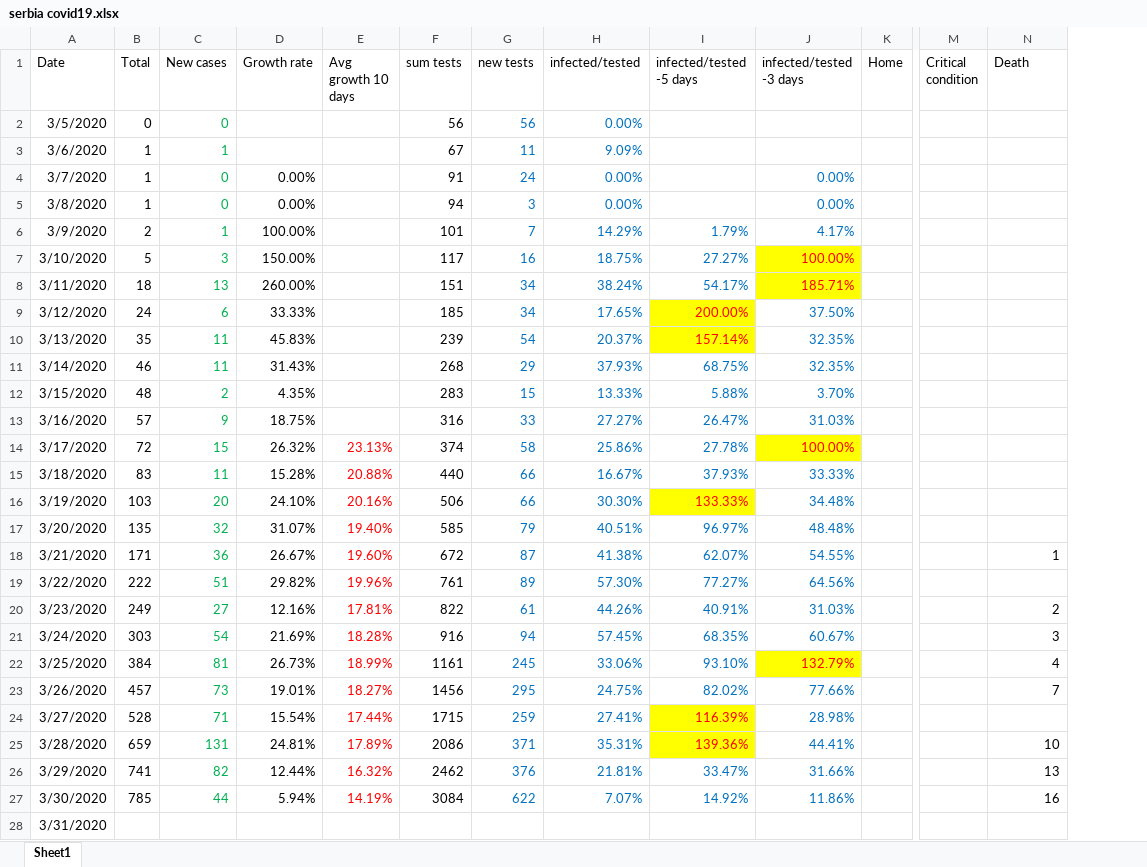
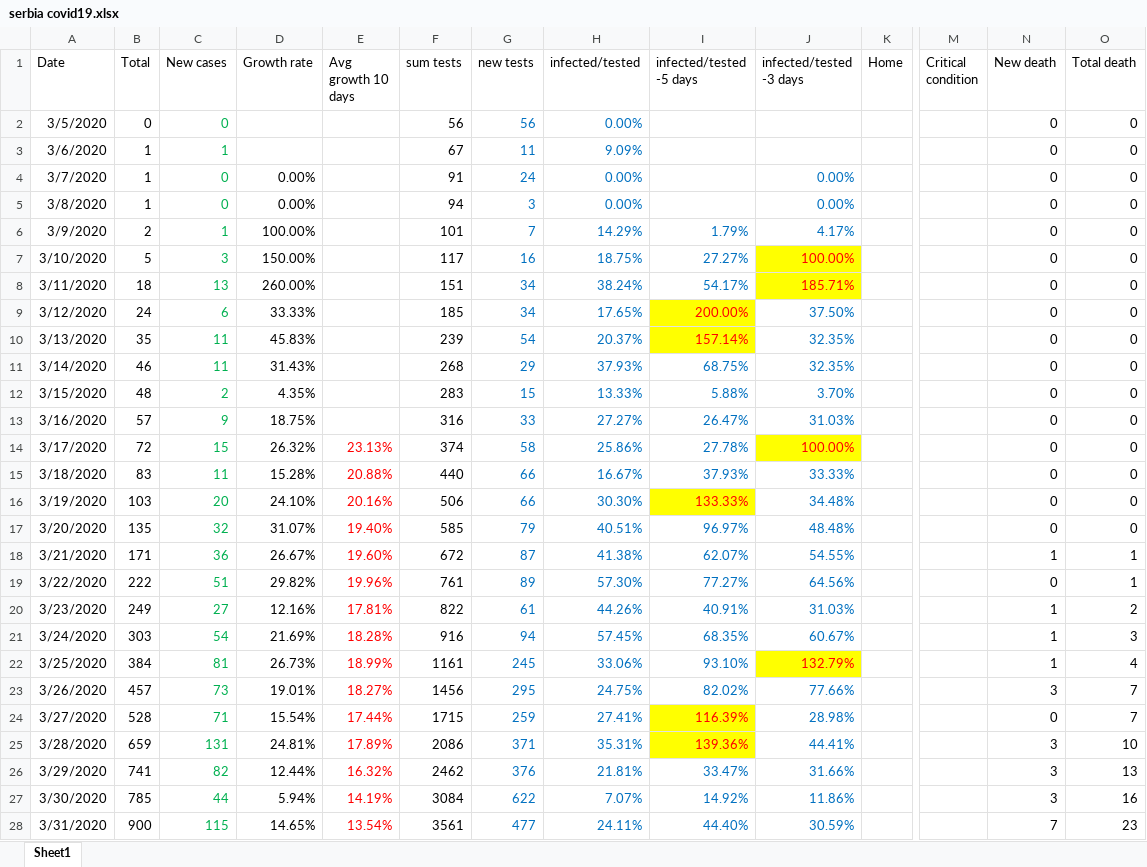
Before and after one commit to sasa-yovanovicc/covid-19, an Excel workbook: serbia covid19.xlsx, sheet Sheet1, drawn as a sheet; only a part is shown, gaps mark what is left out; values as stored, in another font and other column widths than the file's, no borders; charts and pictures not drawn; addresses are those after the commit; the diff covers the shown part only; the diff names each change by its address in the sheet, - before the commit and + after, or states it on an @@ line.

Commit message:
update 3-31-2020

```diff
--- a/serbia covid19.xlsx (sheet Sheet1)
+++ b/serbia covid19.xlsx (sheet Sheet1)
+column N (New death), rows 2-28: 0 | 0 | 0 | 0 | 0 | 0 | 0 | 0 | 0 | 0 | 0 | 0 | 0 | 0 | 0 | 0 | 1 | 0 | 1 | 1 | 1 | 3 | 0 | 3 | 3 | 3 | 7
-O1: Death
+O1: Total death
-O2:O17 (Total death): (empty)
+O2:O17 (Total death): 0
-O19 (Total death): (empty)
+O19 (Total death): 1
-O24 (Total death): (empty)
+O24 (Total death): 7
-B28 (Total): (empty)
+B28 (Total): 900
-C28 (New cases): (empty)
+C28 (New cases): 115
-D28 (Growth rate): (empty)
+D28 (Growth rate): 14.65%
-E28 (Avg growth 10 days): (empty)
+E28 (Avg growth 10 days): 13.54%
-F28 (sum tests): (empty)
+F28 (sum tests): 3561
-G28 (new tests): (empty)
+G28 (new tests): 477
-H28 (infected/tested): (empty)
+H28 (infected/tested): 24.11%
-I28 (infected/tested -5 days): (empty)
+I28 (infected/tested -5 days): 44.40%
-J28 (infected/tested -3 days): (empty)
+J28 (infected/tested -3 days): 30.59%
-O28 (Total death): (empty)
+O28 (Total death): 23
```
Also changed, not shown: 17 edited cells and cell formats elsewhere in this sheet, formulas that keep their value, charts or pictures.
